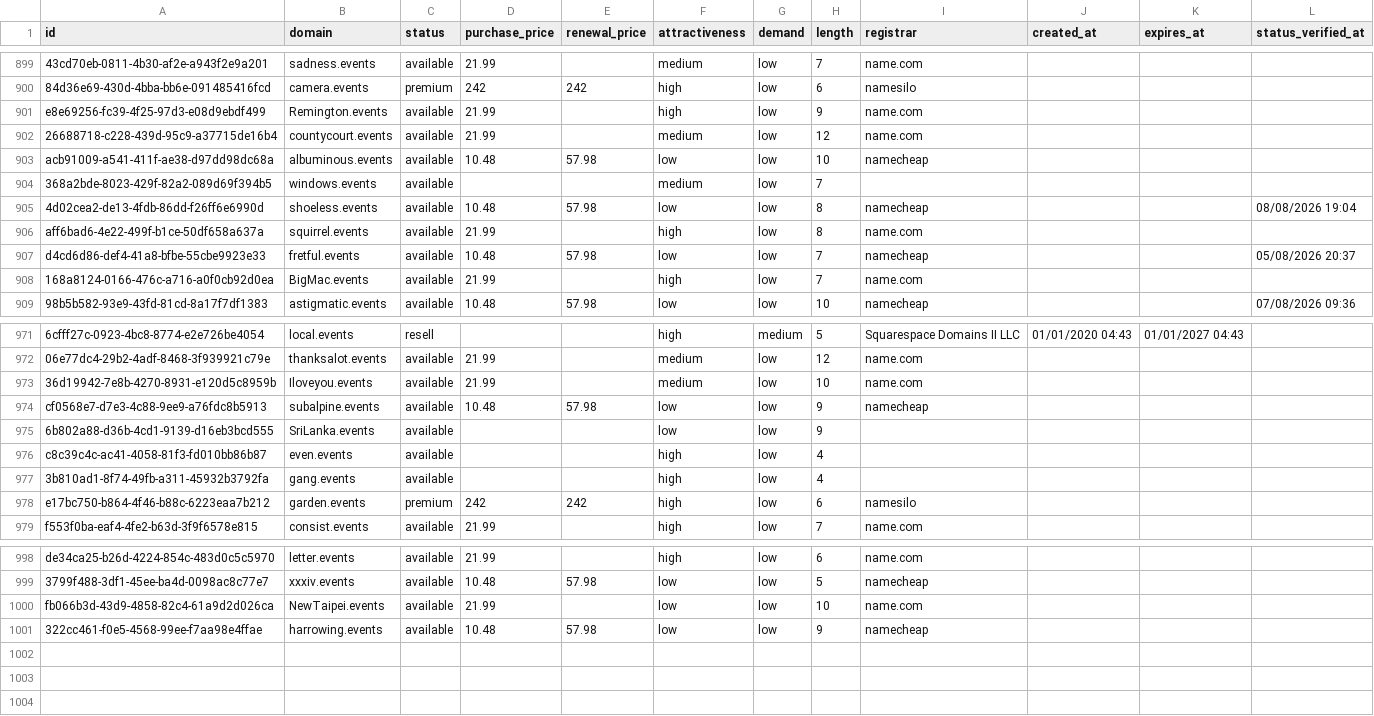
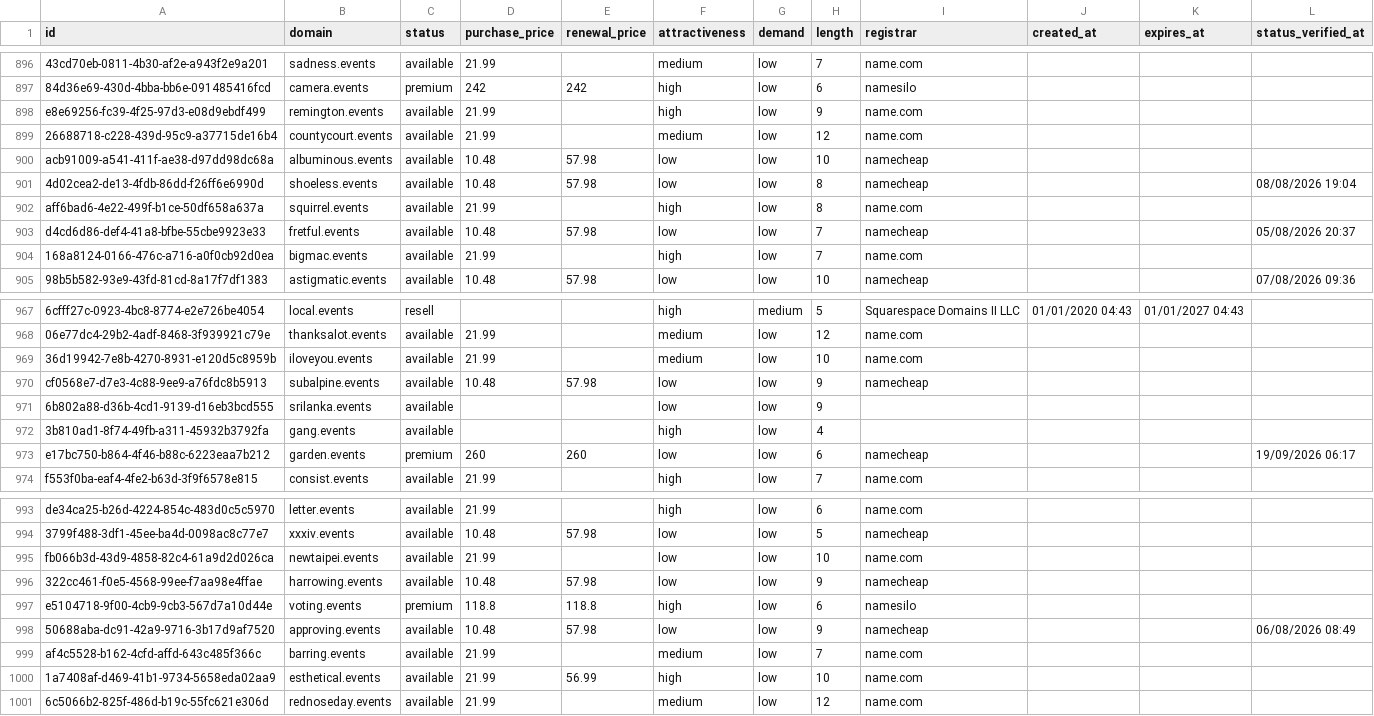
Before and after one commit to UniqueDomains/events-oneword-domains, a CSV file: events.csv, drawn as a sheet; only a part is shown, gaps mark what is left out; removed rows and columns are numbered as before the commit, all else as after; the diff covers the shown part only; the diff names each change by its address in the sheet, - before the commit and + after, or states it on an @@ line.

Commit message:
Domains update

```diff
--- a/events.csv
+++ b/events.csv
-B898 (domain): Remington.events
+B898 (domain): remington.events
-row 904: 368a2bde-8023-429f-82a2-089d69f394b5 | windows.events | available |  |  | medium | low | 7
-B904 (domain): BigMac.events
+B904 (domain): bigmac.events
-B969 (domain): Iloveyou.events
+B969 (domain): iloveyou.events
-B971 (domain): SriLanka.events
+B971 (domain): srilanka.events
-row 976: c8c39c4c-ac41-4058-81f3-fd010bb86b87 | even.events | available |  |  | high | low | 4
-D973 (purchase_price): 242
+D973 (purchase_price): 260
-E973 (renewal_price): 242
+E973 (renewal_price): 260
-F973 (attractiveness): high
+F973 (attractiveness): low
-I973 (registrar): namesilo
+I973 (registrar): namecheap
-L973 (status_verified_at): (empty)
+L973 (status_verified_at): 19/09/2026 06:17
-B995 (domain): NewTaipei.events
+B995 (domain): newtaipei.events
+row 997: e5104718-9f00-4cb9-9cb3-567d7a10d44e | voting.events | premium | 118.8 | 118.8 | high | low | 6 | namesilo
+row 998: 50688aba-dc91-42a9-9716-3b17d9af7520 | approving.events | available | 10.48 | 57.98 | low | low | 9 | namecheap |  |  | 06/08/2026 08:49
+row 999: af4c5528-b162-4cfd-affd-643c485f366c | barring.events | available | 21.99 |  | medium | low | 7 | name.com
+row 1000: 1a7408af-d469-41b1-9734-5658eda02aa9 | esthetical.events | available | 21.99 | 56.99 | high | low | 10 | name.com
+row 1001: 6c5066b2-825f-486d-b19c-55fc621e306d | rednoseday.events | available | 21.99 |  | medium | low | 12 | name.com
```
Also changed, not shown: 3 removed rows and 76 edited cells elsewhere in this file, 4 other files.
